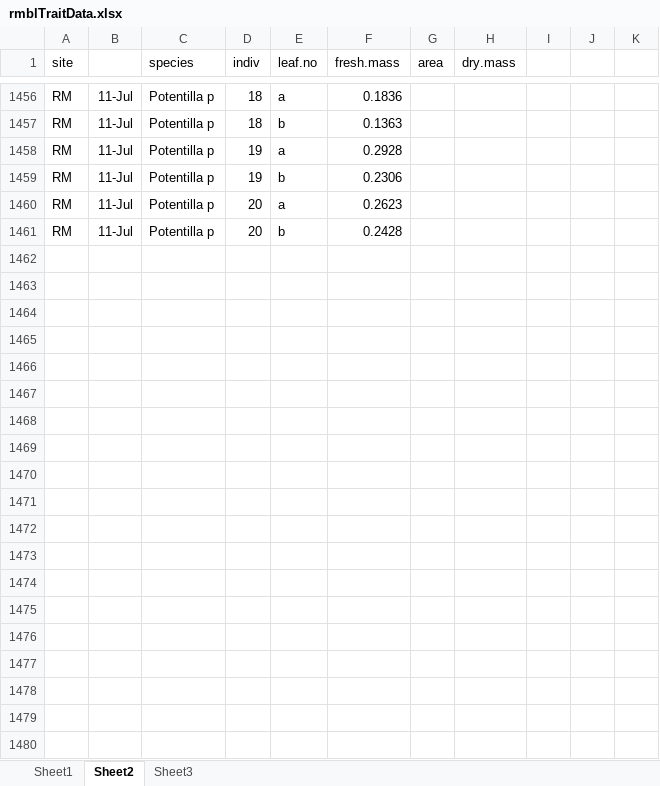
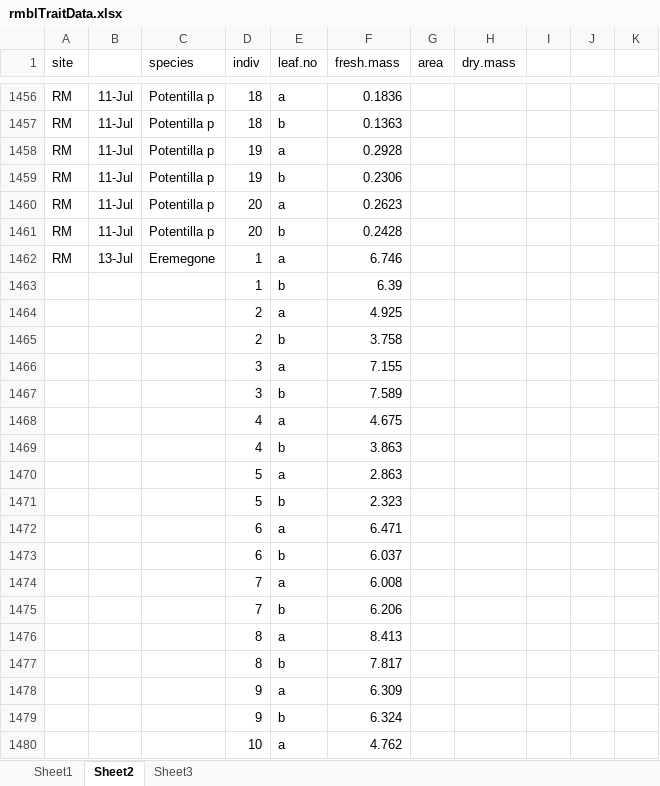
Before and after one commit to DeirdreLoughnan/Treetraits, an Excel workbook: data/rmblTraitData.xlsx, sheet Sheet2, drawn as a sheet; only a part is shown, gaps mark what is left out; values as stored, in another font and other column widths than the file's, no borders; the diff covers the shown part only; the diff names each change by its address in the sheet, - before the commit and + after, or states it on an @@ line.

Commit message:
added data

```diff
--- a/data/rmblTraitData.xlsx (sheet Sheet2)
+++ b/data/rmblTraitData.xlsx (sheet Sheet2)
+row 1462: RM | 13-Jul | Eremegone | 1 | a | 6.746
+row 1463:  |  |  | 1 | b | 6.39
+row 1464:  |  |  | 2 | a | 4.925
+row 1465:  |  |  | 2 | b | 3.758
+row 1466:  |  |  | 3 | a | 7.155
+row 1467:  |  |  | 3 | b | 7.589
+row 1468:  |  |  | 4 | a | 4.675
+row 1469:  |  |  | 4 | b | 3.863
+row 1470:  |  |  | 5 | a | 2.863
+row 1471:  |  |  | 5 | b | 2.323
+row 1472:  |  |  | 6 | a | 6.471
+row 1473:  |  |  | 6 | b | 6.037
+row 1474:  |  |  | 7 | a | 6.008
+row 1475:  |  |  | 7 | b | 6.206
+row 1476:  |  |  | 8 | a | 8.413
+row 1477:  |  |  | 8 | b | 7.817
+row 1478:  |  |  | 9 | a | 6.309
+row 1479:  |  |  | 9 | b | 6.324
+row 1480:  |  |  | 10 | a | 4.762
```
Also changed, not shown: 61 added rows and 80 edited cells elsewhere in this sheet.
